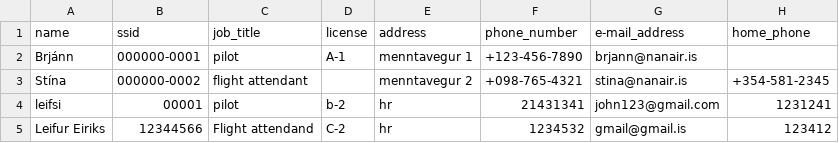
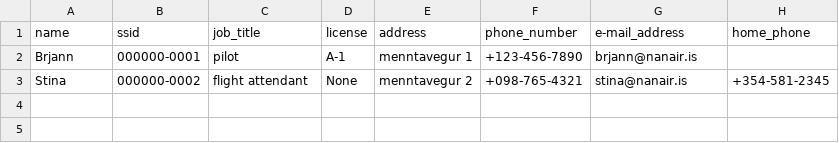
Before and after one commit to d0nti/NaN-Air, a CSV file: src/Files/employees.csv, drawn as a sheet; the diff names each change by its address in the sheet, - before the commit and + after, or states it on an @@ line.

```diff
--- a/src/Files/employees.csv
+++ b/src/Files/employees.csv
-A2 (name): Brjánn
+A2 (name): Brjann
-A3 (name): Stína
+A3 (name): Stina
-D3 (license): (empty)
+D3 (license): None
-row 4: leifsi | 00001 | pilot | b-2 | hr | 21431341 | john123@gmail.com | 1231241
-row 5: Leifur Eiriks | 12344566 | Flight attendand | C-2 | hr | 1234532 | gmail@gmail.is | 123412
```
Also changed, not shown: 7 other files.
